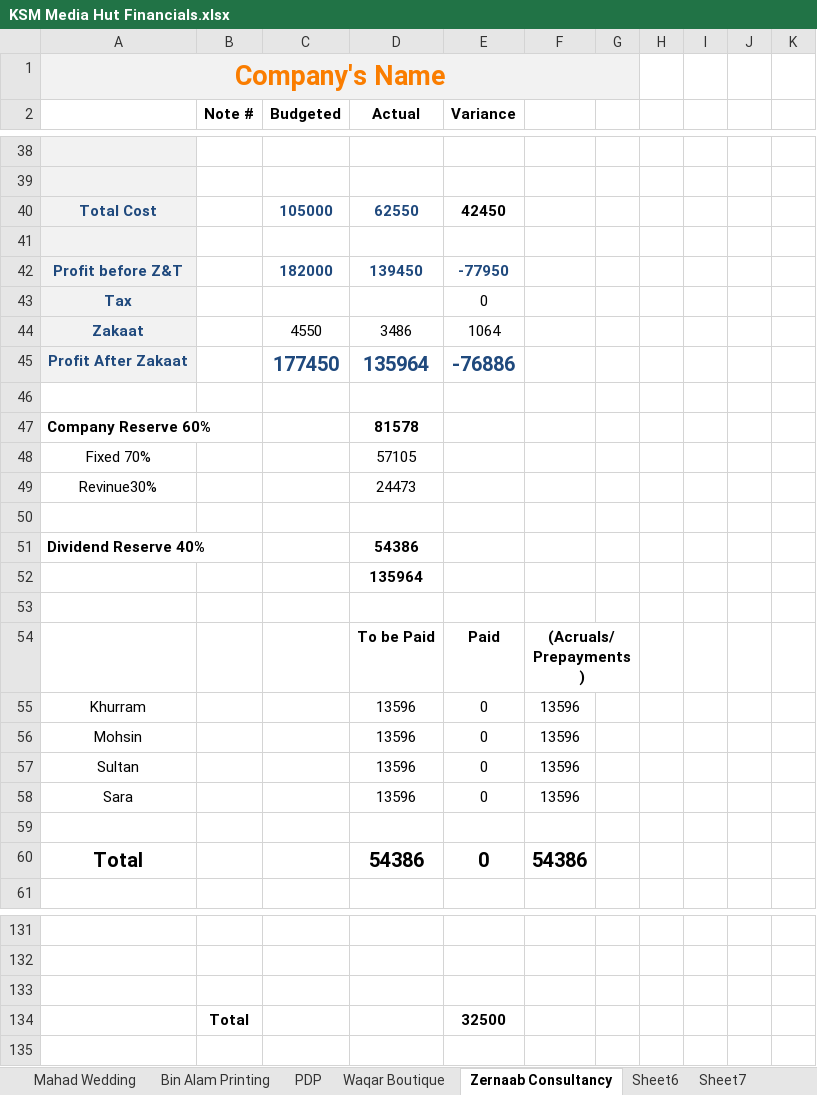
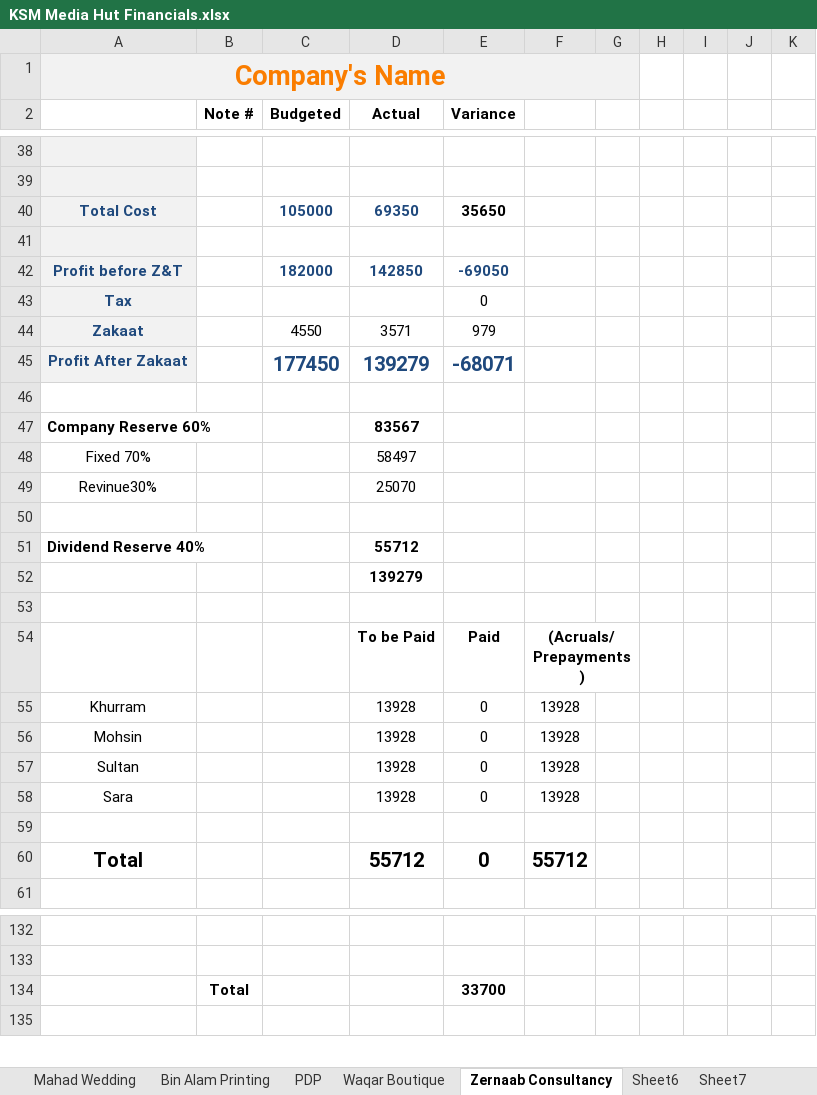
Before and after one commit to KSM-Photo/KSM, an Excel workbook: Financial Accounts/KSM Media Hut Financials.xlsx, sheet Zernaab Consultancy, drawn as a sheet; only a part is shown, gaps mark what is left out; values as stored, in another font and other column widths than the file's, no borders; charts and pictures and conditional formats not drawn; removed rows and columns are numbered as before the commit, all else as after; the diff covers the shown part only; the diff names each change by its address in the sheet, - before the commit and + after, or states it on an @@ line.

```diff
--- a/Financial Accounts/KSM Media Hut Financials.xlsx (sheet Zernaab Consultancy)
+++ b/Financial Accounts/KSM Media Hut Financials.xlsx (sheet Zernaab Consultancy)
-D40 (Actual): 62550
+D40 (Actual): 69350
-E40 (Variance): 42450
+E40 (Variance): 35650
-D42 (Actual): 139450
+D42 (Actual): 142850
-E42 (Variance): -77950
+E42 (Variance): -69050
-D44 (Actual): 3486
+D44 (Actual): 3571
-E44 (Variance): 1064
+E44 (Variance): 979
-D45 (Actual): 135964
+D45 (Actual): 139279
-E45 (Variance): -76886
+E45 (Variance): -68071
-D47 (Actual): 81578
+D47 (Actual): 83567
-D48 (Actual): 57105
+D48 (Actual): 58497
-D49 (Actual): 24473
+D49 (Actual): 25070
-D51 (Actual): 54386
+D51 (Actual): 55712
-D52 (Actual): 135964
+D52 (Actual): 139279
-D55:D58 (Actual): 13596
+D55:D58 (Actual): 13928
-F55:F58: 13596
+F55:F58: 13928
-D60 (Actual): 54386
+D60 (Actual): 55712
-F60: 54386
+F60: 55712
-row 134: (empty)
+row 134:  | Total |  |  | 33700
-row 134:  | Total |  |  | 32500
```
Also changed, not shown: 4 added rows, 3 removed rows and 16 edited cells elsewhere in this sheet, sheet Aggregate, sheet PDP, sheet Reserves, formulas that keep their value.
